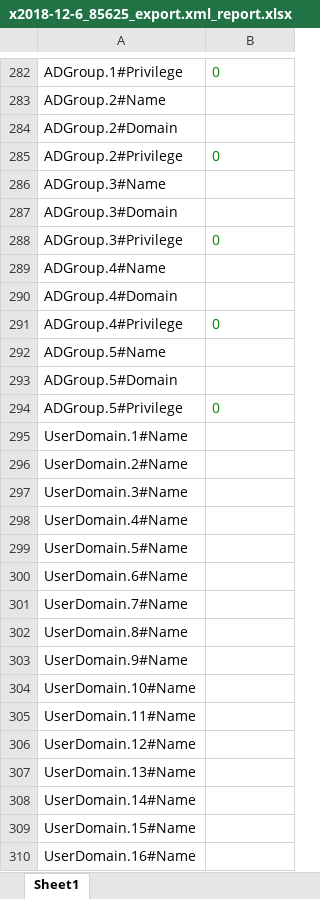
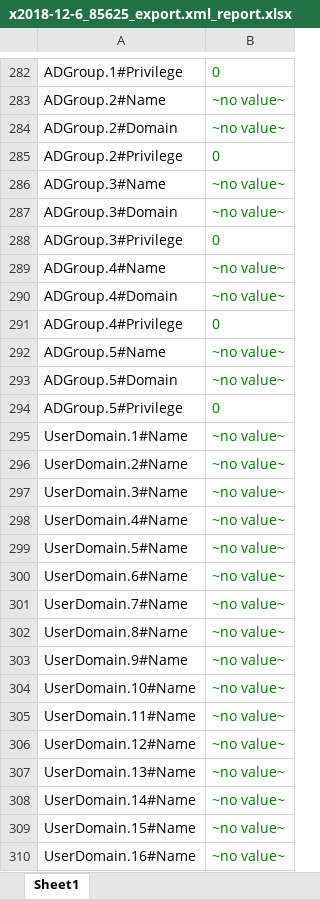
Before and after one commit to surdinboris/xml, an Excel workbook: dell/x2018-12-6_85625_export.xml_report.xlsx, sheet Sheet1, drawn as a sheet; only a part is shown, gaps mark what is left out; values as stored, in another font and other column widths than the file's, no borders; the diff covers the shown part only; the diff names each change by its address in the sheet, - before the commit and + after, or states it on an @@ line.

```diff
--- a/dell/x2018-12-6_85625_export.xml_report.xlsx (sheet Sheet1)
+++ b/dell/x2018-12-6_85625_export.xml_report.xlsx (sheet Sheet1)
-B283:B284: (empty)
+B283:B284: ~no value~
-B286:B287: (empty)
+B286:B287: ~no value~
-B289:B290: (empty)
+B289:B290: ~no value~
-B292:B293: (empty)
+B292:B293: ~no value~
-B295:B310: (empty)
+B295:B310: ~no value~
```
Also changed, not shown: 155 edited cells elsewhere in this sheet, dell/2018-12-10_155910_export.xml_report.xlsx, dell/invent.xml_report.xlsx, 3 other files.
